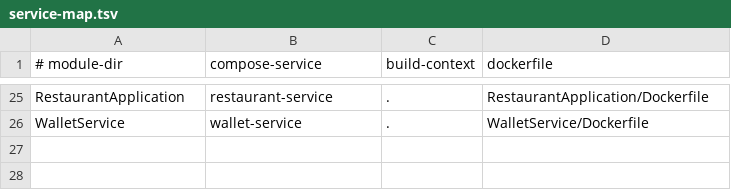
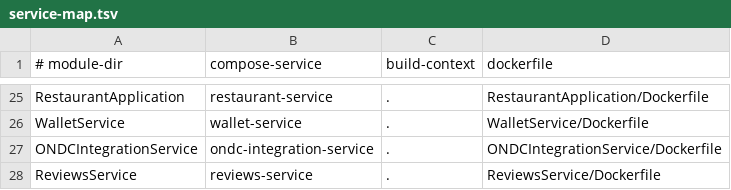
Before and after one commit to parthu-reddy/Deployment, a TSV file: service-map.tsv, drawn as a sheet; only a part is shown, gaps mark what is left out.

Commit message:
chore: update deploy log and service map

```diff
--- a/service-map.tsv
+++ b/service-map.tsv
@@ -26 +26,3 @@ RestaurantApplication	restaurant-service	.	RestaurantApplication/Dockerfile
 WalletService	wallet-service	.	WalletService/Dockerfile
+ONDCIntegrationService	ondc-integration-service	.	ONDCIntegrationService/Dockerfile
+ReviewsService	reviews-service	.	ReviewsService/Dockerfile
```
Also changed, not shown: 1 other file.
